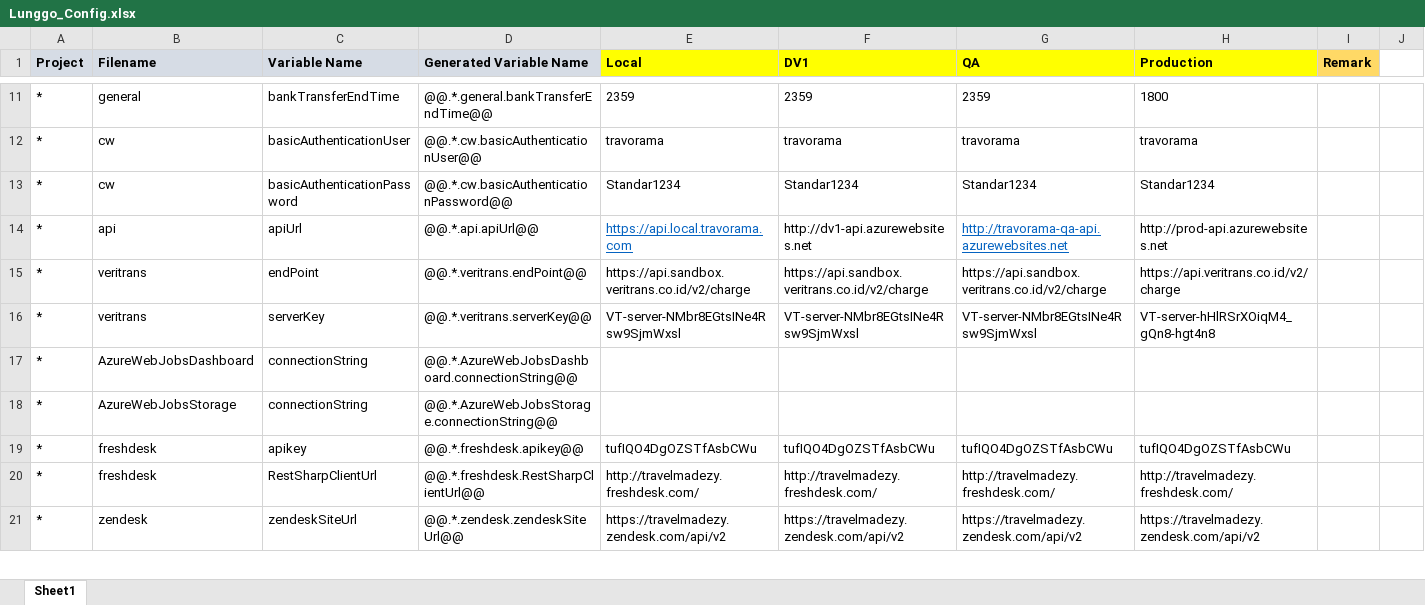
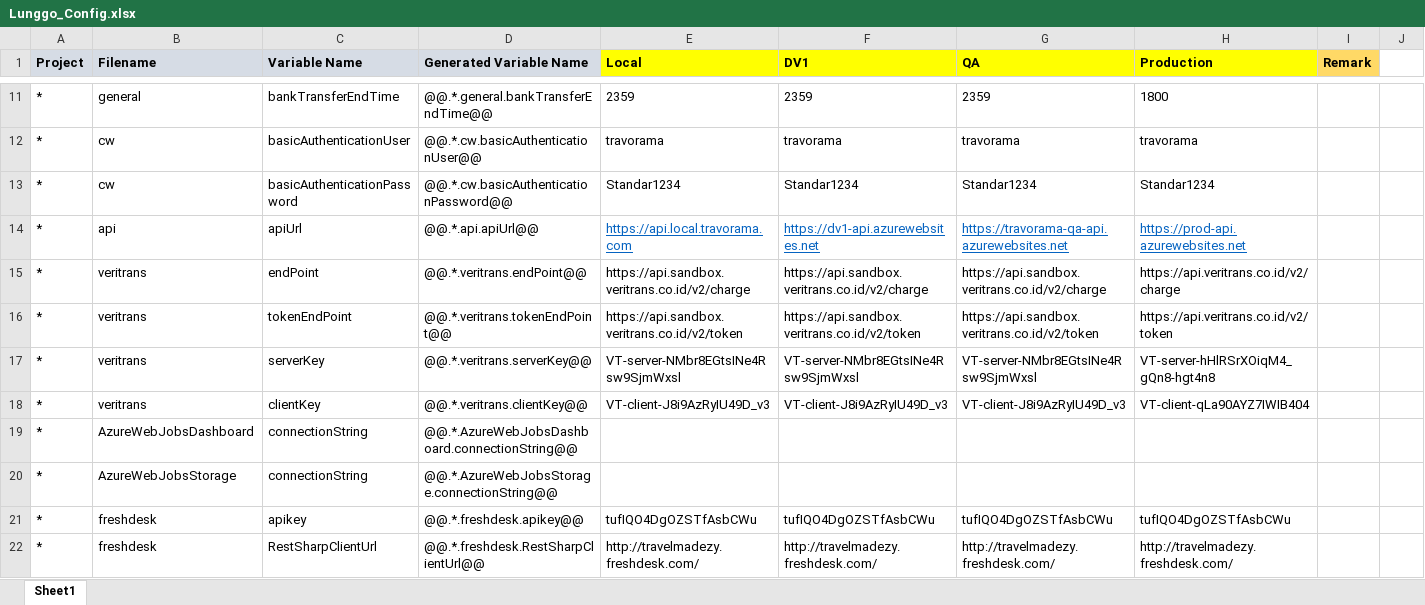
Before and after one commit to moonlay-technologies/lunggo, an Excel workbook: Lunggo.Configuration/Lunggo_Config.xlsx, sheet Sheet1, drawn as a sheet; only a part is shown, gaps mark what is left out; the shorter side is filled out with more unchanged rows; values as stored, in another font and other column widths than the file's, no borders; rows hold the shown columns only; the diff names each change by its address in the sheet, - before the commit and + after, or states it on an @@ line.

```diff
--- a/Lunggo.Configuration/Lunggo_Config.xlsx (sheet Sheet1)
+++ b/Lunggo.Configuration/Lunggo_Config.xlsx (sheet Sheet1)
-F14 (DV1): http://dv1-api.azurewebsites.net
+F14 (DV1): https://dv1-api.azurewebsites.net
@@ F14 underline: off → on, text colour: black → #0563C1 @@
-G14 (QA): http://travorama-qa-api.azurewebsites.net
+G14 (QA): https://travorama-qa-api.azurewebsites.net
-H14 (Production): http://prod-api.azurewebsites.net
+H14 (Production): https://prod-api.azurewebsites.net
@@ H14 underline: off → on, text colour: black → #0563C1 @@
+row 16: * | veritrans | tokenEndPoint | @@.*.veritrans.tokenEndPoint@@ | https://api.sandbox.veritrans.co.id/v2/token | https://api.sandbox.veritrans.co.id/v2/token | https://api.sandbox.veritrans.co.id/v2/token | https://api.veritrans.co.id/v2/token
+row 18: * | veritrans | clientKey | @@.*.veritrans.clientKey@@ | VT-client-J8i9AzRyIU49D_v3 | VT-client-J8i9AzRyIU49D_v3 | VT-client-J8i9AzRyIU49D_v3 | VT-client-qLa90AYZ7IWIB404
```
Also changed, not shown: formulas that keep their value, 12 other files.
